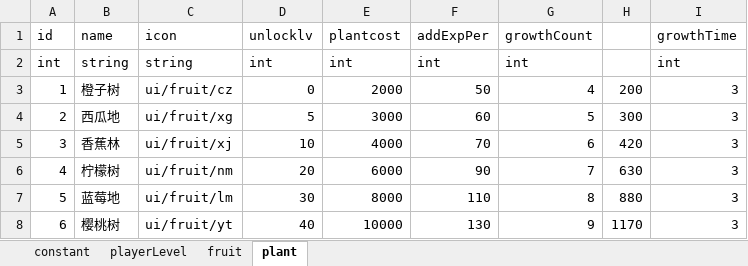
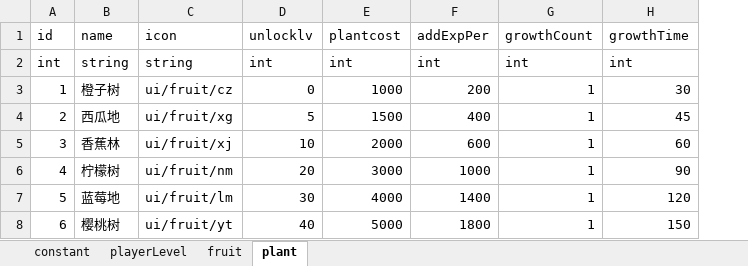
Before and after one commit to bjsky/sgj, an Excel workbook: tables.xlsx, sheet plant, drawn as a sheet; values as stored, in another font and other column widths than the file's, no borders; removed rows and columns are numbered as before the commit, all else as after; the diff names each change by its address in the sheet, - before the commit and + after, or states it on an @@ line.

```diff
--- a/tables.xlsx (sheet plant)
+++ b/tables.xlsx (sheet plant)
-column H, rows 3-8: 200 | 300 | 420 | 630 | 880 | 1170
-E3 (plantcost): 2000
+E3 (plantcost): 1000
-F3 (addExpPer): 50
+F3 (addExpPer): 200
-G3 (growthCount): 4
+G3 (growthCount): 1
-H3 (growthTime): 3
+H3 (growthTime): 30
-E4 (plantcost): 3000
+E4 (plantcost): 1500
-F4 (addExpPer): 60
+F4 (addExpPer): 400
-G4 (growthCount): 5
+G4 (growthCount): 1
-H4 (growthTime): 3
+H4 (growthTime): 45
-E5 (plantcost): 4000
+E5 (plantcost): 2000
-F5 (addExpPer): 70
+F5 (addExpPer): 600
-G5 (growthCount): 6
+G5 (growthCount): 1
-H5 (growthTime): 3
+H5 (growthTime): 60
-E6 (plantcost): 6000
+E6 (plantcost): 3000
-F6 (addExpPer): 90
+F6 (addExpPer): 1000
-G6 (growthCount): 7
+G6 (growthCount): 1
-H6 (growthTime): 3
+H6 (growthTime): 90
-E7 (plantcost): 8000
+E7 (plantcost): 4000
-F7 (addExpPer): 110
+F7 (addExpPer): 1400
-G7 (growthCount): 8
+G7 (growthCount): 1
-H7 (growthTime): 3
+H7 (growthTime): 120
-E8 (plantcost): 10000
+E8 (plantcost): 5000
-F8 (addExpPer): 130
+F8 (addExpPer): 1800
-G8 (growthCount): 9
+G8 (growthCount): 1
-H8 (growthTime): 3
+H8 (growthTime): 150
```
Also changed, not shown: 30 other files.
